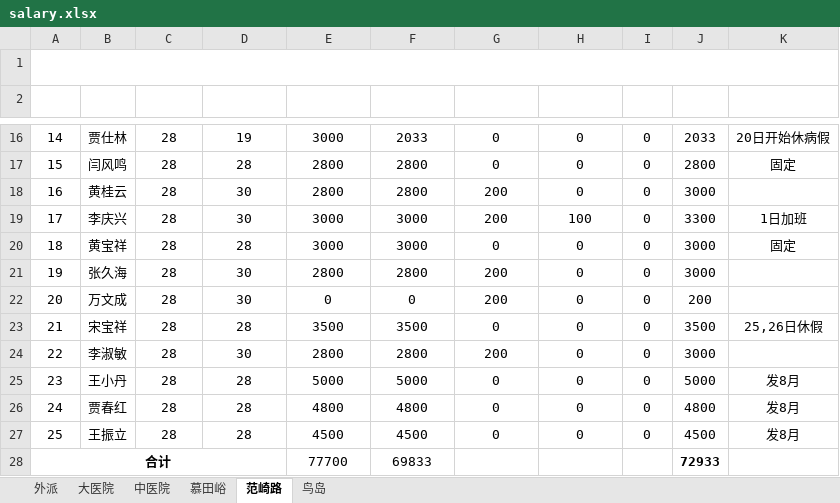
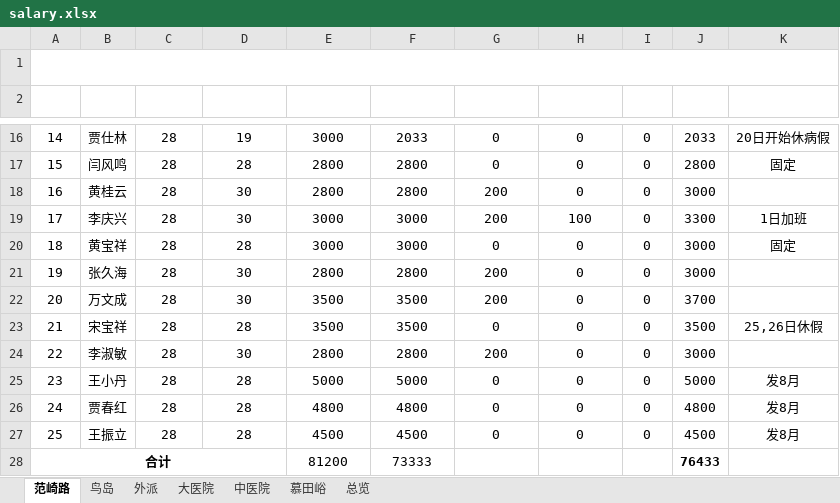
Before and after one commit to tgiwu/contruct_xlsx, an Excel workbook: output/salary.xlsx, sheet 范崎路, drawn as a sheet; only a part is shown, gaps mark what is left out; values as stored, in another font and other column widths than the file's, no borders; the diff names each change by its address in the sheet, - before the commit and + after, or states it on an @@ line.

```diff
--- a/output/salary.xlsx (sheet 范崎路)
+++ b/output/salary.xlsx (sheet 范崎路)
+sheet tab: 总览
@@ sheet tab order changed: 范崎路 | 鸟岛 | 外派 | 大医院 | 中医院 | 慕田峪 | 总览 @@
-E22 (应发工资): 0
+E22 (应发工资): 3500
-F22 (实发工资): 0
+F22 (实发工资): 3500
-J22 (合计): 200
+J22 (合计): 3700
-E28 (应发工资): 77700
+E28 (应发工资): 81200
-F28 (实发工资): 69833
+F28 (实发工资): 73333
-J28 (合计): 72933
+J28 (合计): 76433
```
Also changed, not shown: sheet 慕田峪, attendance/attendance.xlsx, 4 other files.
